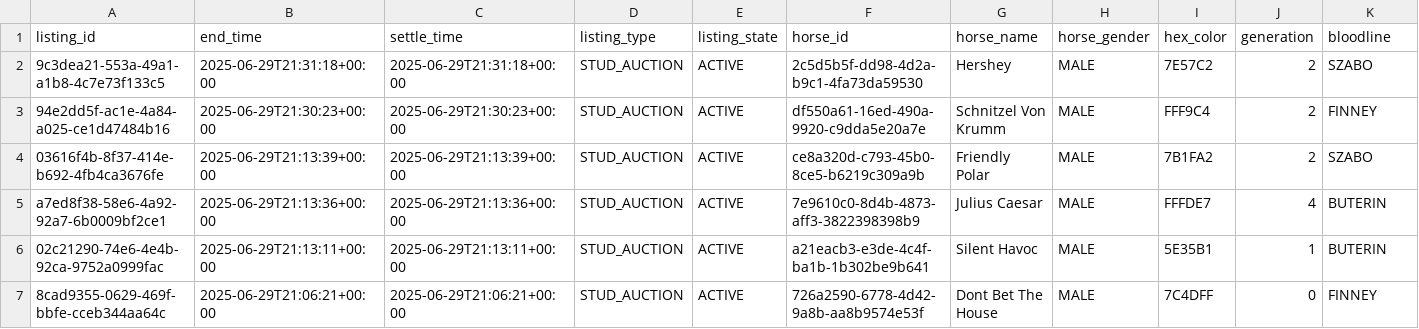
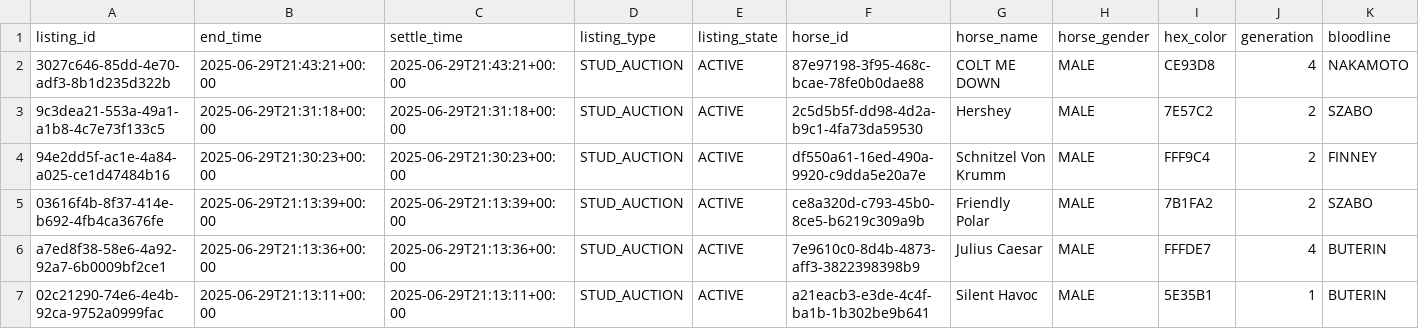
Before and after one commit to myblood-tempest/completed-auctions, a CSV file: 97993_2025-06-29_auctions.csv, drawn as a sheet; only a part is shown; the shorter side is filled out with more unchanged rows; rows hold the shown columns only; the diff names each change by its address in the sheet, - before the commit and + after, or states it on an @@ line.

Commit message:
Add 1 auction data files - 2025-06-29 13:46:48 UTC

```diff
--- a/97993_2025-06-29_auctions.csv
+++ b/97993_2025-06-29_auctions.csv
+row 2: 3027c646-85dd-4e70-adf3-8b1d235d322b | 2025-06-29T21:43:21+00:00 | 2025-06-29T21:43:21+00:00 | STUD_AUCTION | ACTIVE | 87e97198-3f95-468c-bcae-78fe0b0dae88 | COLT ME DOWN | MALE | CE93D8 | 4 | NAKAMOTO
```
Also changed, not shown: 1 other file.
